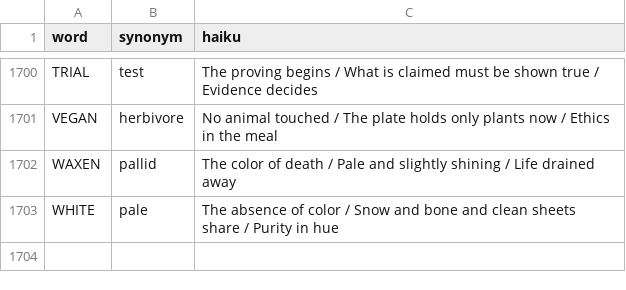
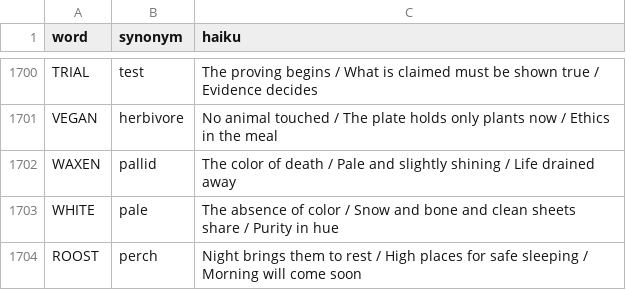
Before and after one commit to 8080Games/WordleMatch, a CSV file: wwwroot/historical_hints.csv, drawn as a sheet; only a part is shown, gaps mark what is left out.

Commit message:
Add Wordle word: ROOST (game #1703, 2/16/2026)

```diff
--- a/wwwroot/historical_hints.csv
+++ b/wwwroot/historical_hints.csv
@@ -1703 +1703,2 @@ WAXEN,pallid,"The color of death / Pale and slightly shining / Life drained away
 WHITE,pale,"The absence of color / Snow and bone and clean sheets share / Purity in hue"
+ROOST,perch,"Night brings them to rest / High places for safe sleeping / Morning will come soon"
```
Also changed, not shown: wwwroot/historical-words.csv, wwwroot/used-words.csv, 1 other file.
